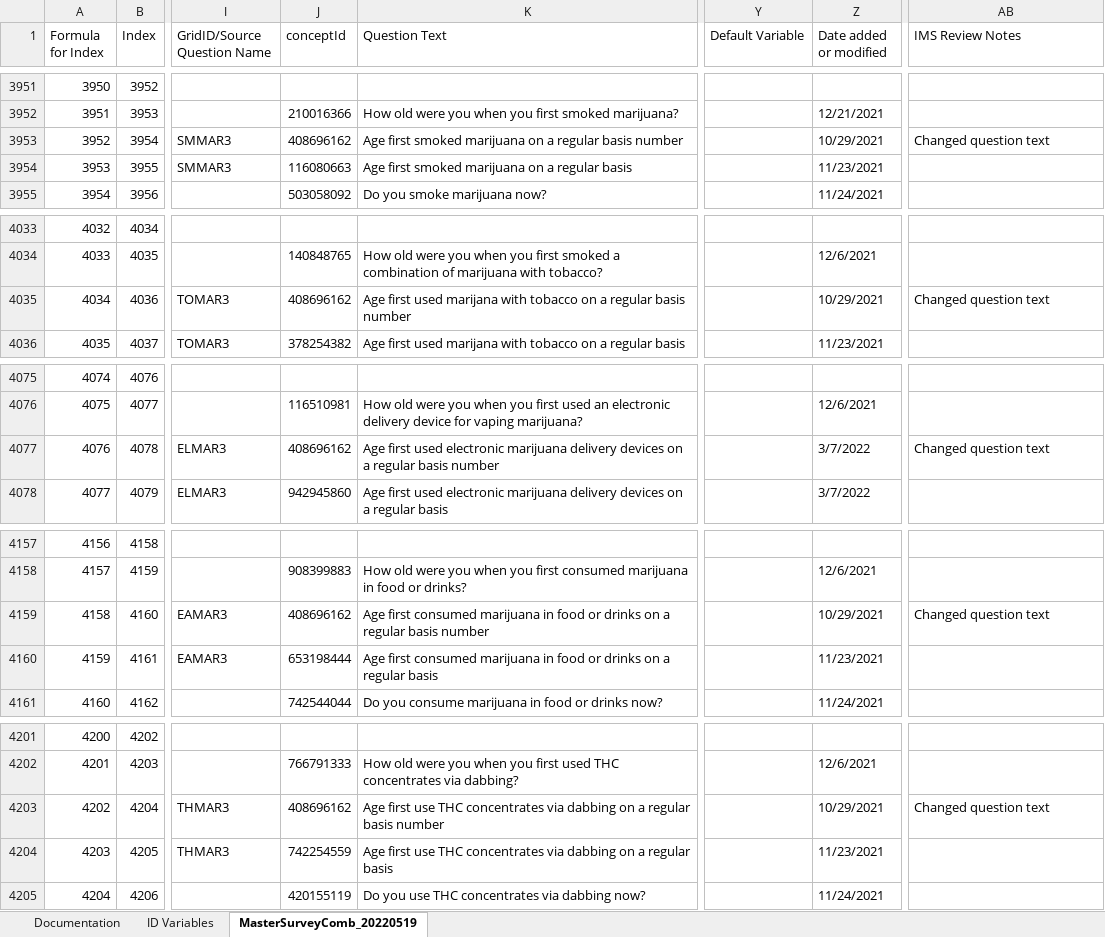
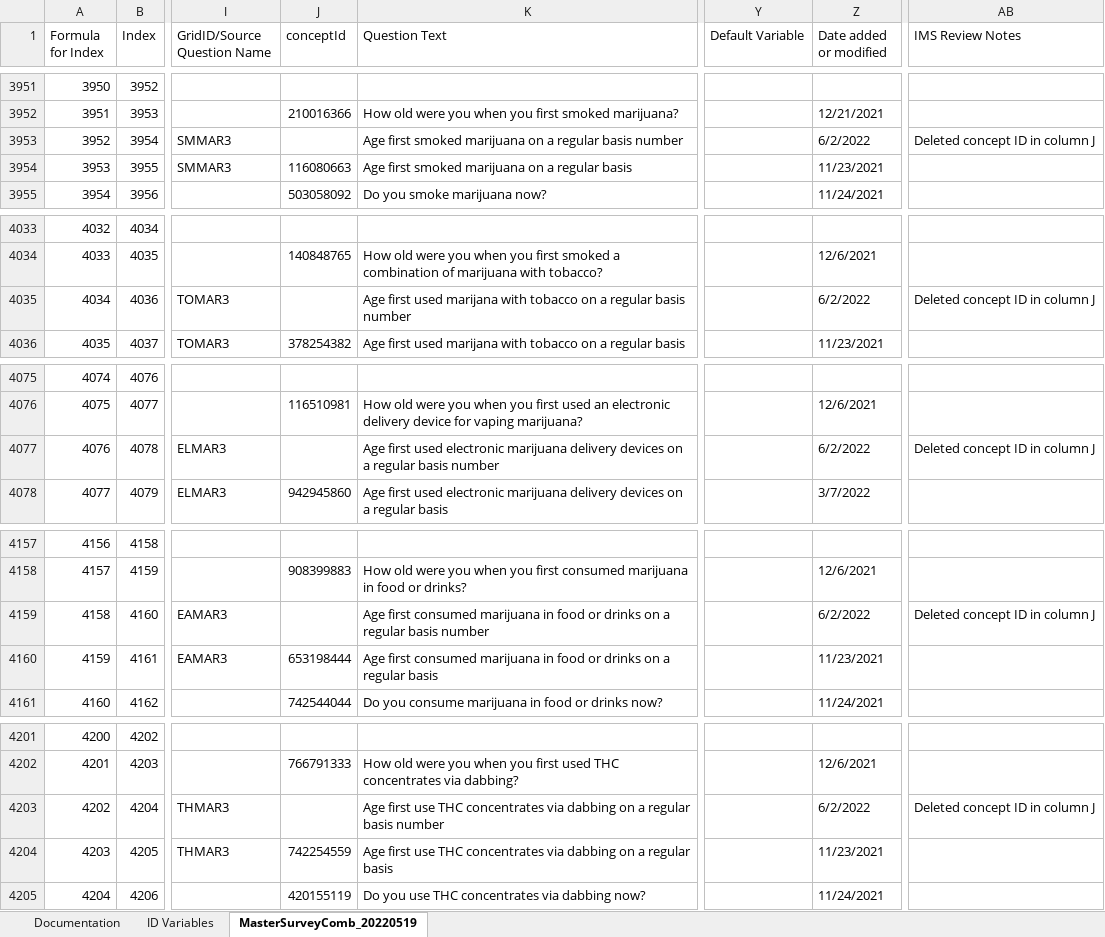
Before and after one commit to Analyticsphere/ConnectMasterAndSurveyCombinedDataDictionary, an Excel workbook: MasterSurveyComb_20220317.xlsx, sheet MasterSurveyComb_20220519, drawn as a sheet; only a part is shown, gaps mark what is left out; values as stored, in another font and other column widths than the file's, no cell formats; the diff covers the shown part only; the diff names each change by its address in the sheet, - before the commit and + after, or states it on an @@ line.

```diff
--- a/MasterSurveyComb_20220317.xlsx (sheet MasterSurveyComb_20220519)
+++ b/MasterSurveyComb_20220317.xlsx (sheet MasterSurveyComb_20220519)
-J3953 (conceptId): 408696162
+J3953 (conceptId): (empty)
-Z3953 (Date added or modified): 10/29/2021
+Z3953 (Date added or modified): 6/2/2022
-AB3953 (IMS Review Notes): Changed question text
+AB3953 (IMS Review Notes): Deleted concept ID in column J
-J4035 (conceptId): 408696162
+J4035 (conceptId): (empty)
-Z4035 (Date added or modified): 10/29/2021
+Z4035 (Date added or modified): 6/2/2022
-AB4035 (IMS Review Notes): Changed question text
+AB4035 (IMS Review Notes): Deleted concept ID in column J
-J4077 (conceptId): 408696162
+J4077 (conceptId): (empty)
-Z4077 (Date added or modified): 3/7/2022
+Z4077 (Date added or modified): 6/2/2022
-AB4077 (IMS Review Notes): Changed question text
+AB4077 (IMS Review Notes): Deleted concept ID in column J
-J4159 (conceptId): 408696162
+J4159 (conceptId): (empty)
-Z4159 (Date added or modified): 10/29/2021
+Z4159 (Date added or modified): 6/2/2022
-AB4159 (IMS Review Notes): Changed question text
+AB4159 (IMS Review Notes): Deleted concept ID in column J
-J4203 (conceptId): 408696162
+J4203 (conceptId): (empty)
-Z4203 (Date added or modified): 10/29/2021
+Z4203 (Date added or modified): 6/2/2022
-AB4203 (IMS Review Notes): Changed question text
+AB4203 (IMS Review Notes): Deleted concept ID in column J
```
Also changed, not shown: 16 edited cells elsewhere in this sheet, sheet Documentation, cell formats.
